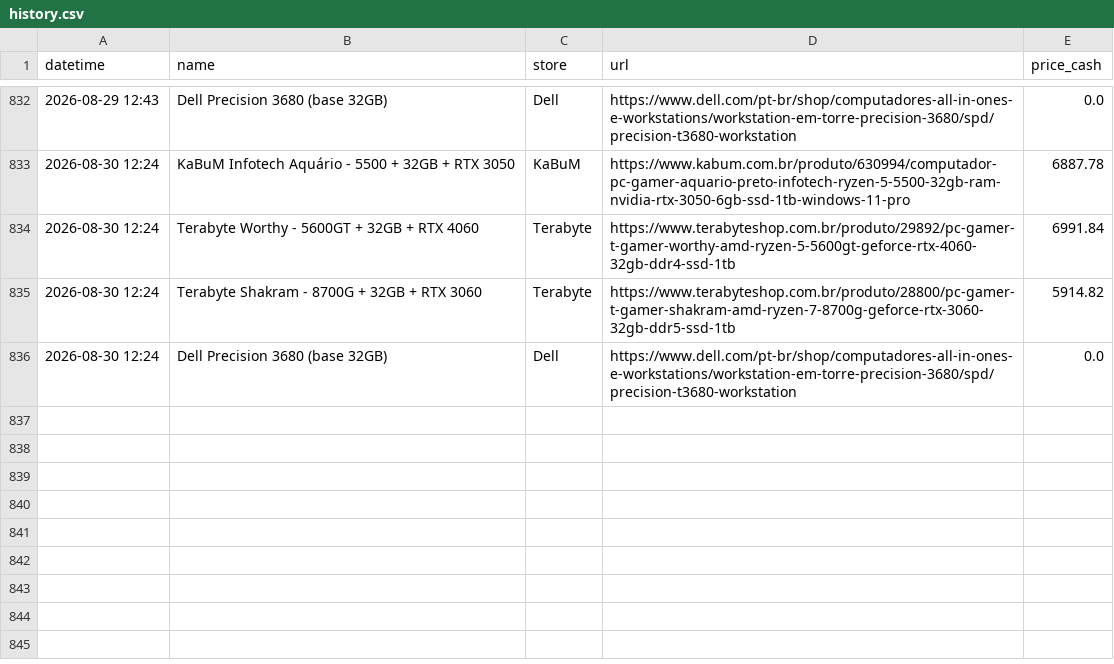
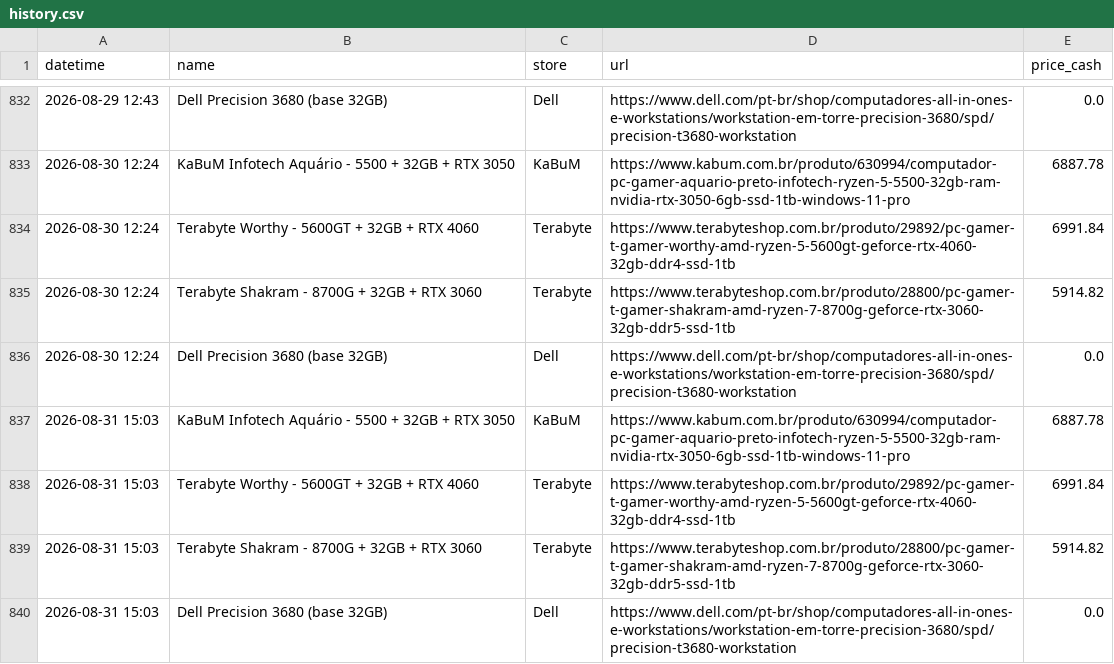
Before and after one commit to andrerferrer/pricebot, a CSV file: history.csv, drawn as a sheet; only a part is shown, gaps mark what is left out.

Commit message:
update history 2026-08-31 18:03:19

```diff
--- a/history.csv
+++ b/history.csv
@@ -836 +836,5 @@ datetime,name,store,url,price_cash
 2026-08-30 12:24,Dell Precision 3680 (base 32GB),Dell,https://www.dell.com/pt-br/shop/computadores-all-in-ones-e-workstations/workstation-em-torre-precision-3680/spd/precision-t3680-workstation,0.0
+2026-08-31 15:03,KaBuM Infotech Aquário - 5500 + 32GB + RTX 3050,KaBuM,https://www.kabum.com.br/produto/630994/computador-pc-gamer-aquario-preto-infotech-ryzen-5-5500-32gb-ram-nvidia-rtx-3050-6gb-ssd-1tb-windows-11-pro,6887.78
+2026-08-31 15:03,Terabyte Worthy - 5600GT + 32GB + RTX 4060,Terabyte,https://www.terabyteshop.com.br/produto/29892/pc-gamer-t-gamer-worthy-amd-ryzen-5-5600gt-geforce-rtx-4060-32gb-ddr4-ssd-1tb,6991.84
+2026-08-31 15:03,Terabyte Shakram - 8700G + 32GB + RTX 3060,Terabyte,https://www.terabyteshop.com.br/produto/28800/pc-gamer-t-gamer-shakram-amd-ryzen-7-8700g-geforce-rtx-3060-32gb-ddr5-ssd-1tb,5914.82
+2026-08-31 15:03,Dell Precision 3680 (base 32GB),Dell,https://www.dell.com/pt-br/shop/computadores-all-in-ones-e-workstations/workstation-em-torre-precision-3680/spd/precision-t3680-workstation,0.0
```
